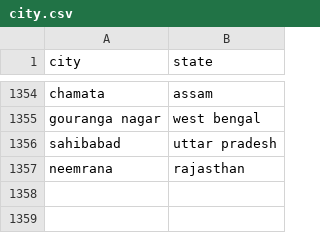
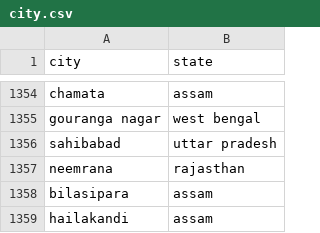
Before and after one commit to vineet9singh/laughing-octo-happiness, a CSV file: other_files/city.csv, drawn as a sheet; only a part is shown, gaps mark what is left out; the diff names each change by its address in the sheet, - before the commit and + after, or states it on an @@ line.

Commit message:
updated files

```diff
--- a/other_files/city.csv
+++ b/other_files/city.csv
+row 1358: bilasipara | assam
+row 1359: hailakandi | assam
```
